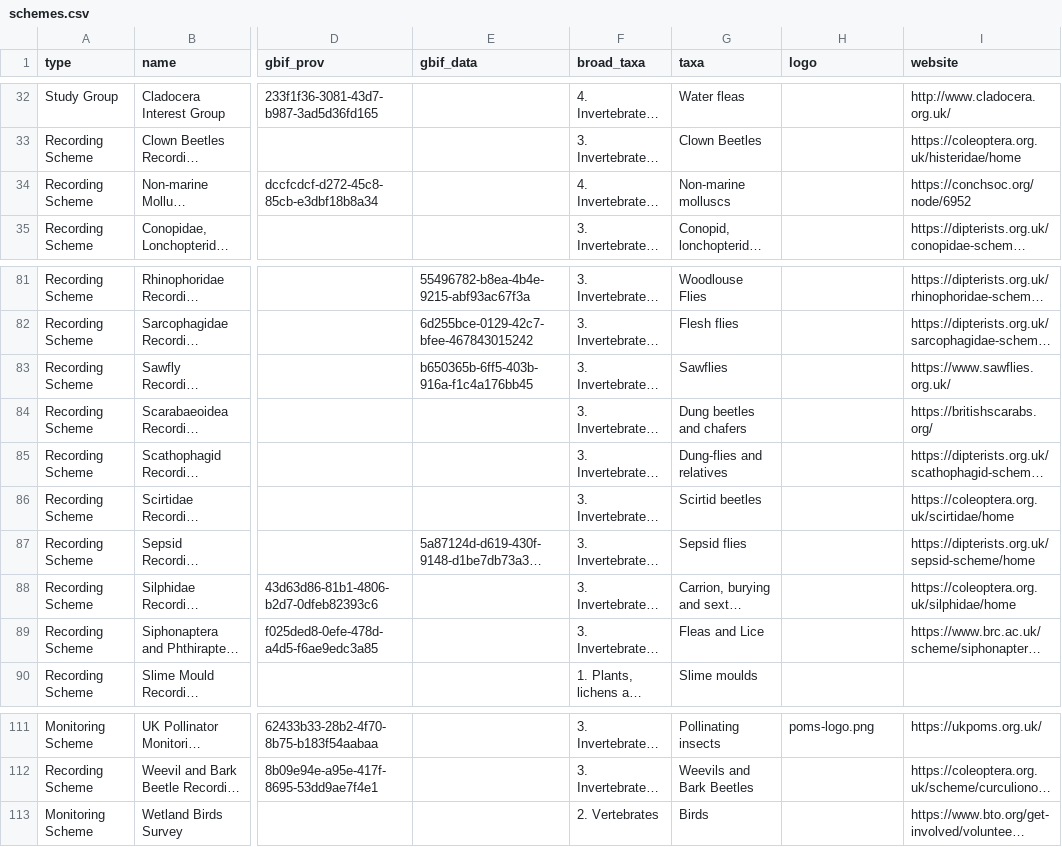
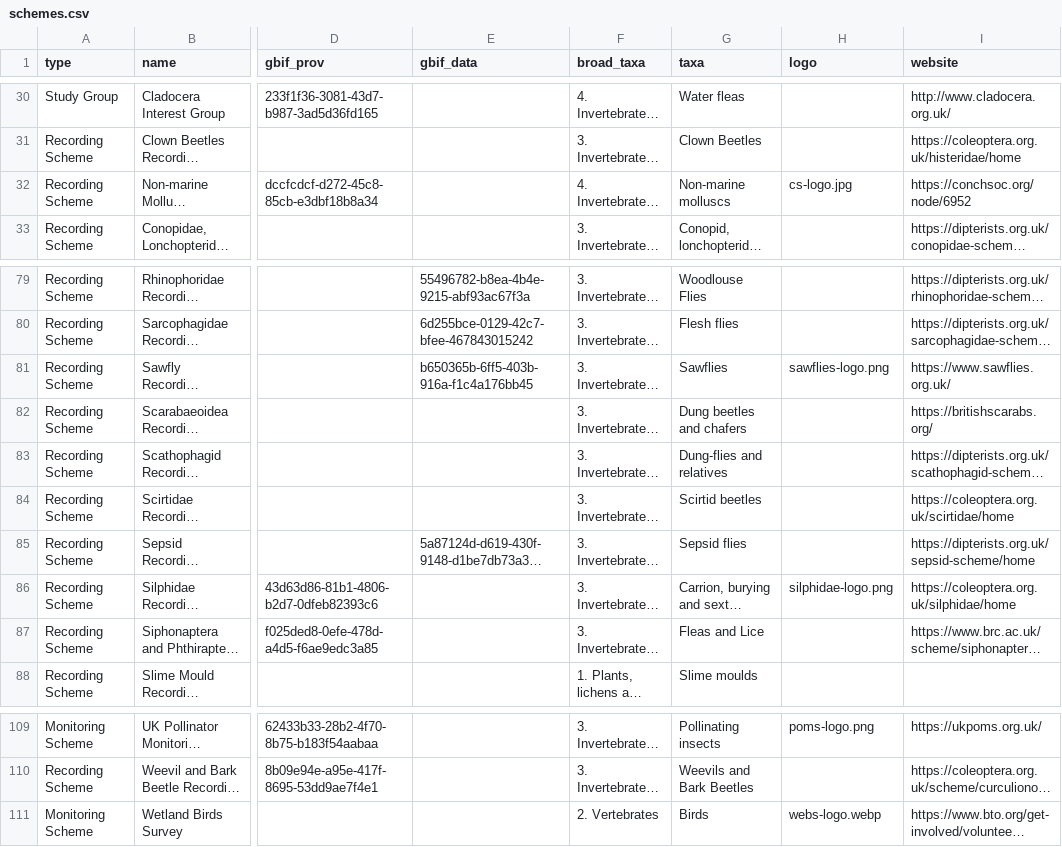
Before and after one commit to gbif/hp-biological-records-centre, a CSV file: _data/schemes.csv, drawn as a sheet; only a part is shown, gaps mark what is left out; long unchanged cells end in …; addresses are those after the commit; the diff covers the shown part only; the diff names each change by its address in the sheet, - before the commit and + after, or states it on an @@ line.

Commit message:
adding logo image files and updating schemes.csv with logo image file names for multiple schemes

```diff
--- a/_data/schemes.csv
+++ b/_data/schemes.csv
-H32 (logo): (empty)
+H32 (logo): cs-logo.jpg
-H81 (logo): (empty)
+H81 (logo): sawflies-logo.png
-H86 (logo): (empty)
+H86 (logo): silphidae-logo.png
-H111 (logo): (empty)
+H111 (logo): webs-logo.webp
```
Also changed, not shown: 2 removed rows and 33 edited cells elsewhere in this file, 19 other files.
